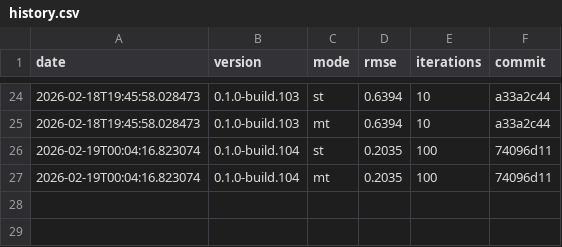
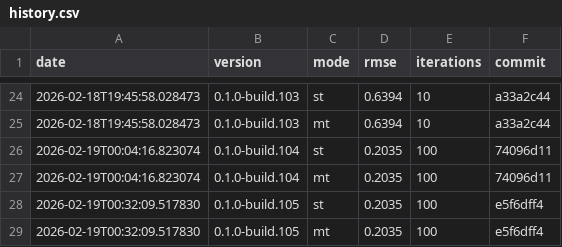
Before and after one commit to timo-eberl/tracy, a CSV file: history.csv, drawn as a sheet; only a part is shown, gaps mark what is left out.

```diff
--- a/history.csv
+++ b/history.csv
@@ -27 +27,3 @@ date,version,mode,rmse,iterations,commit
 2026-02-19T00:04:16.823074,0.1.0-build.104,mt,0.2035,100,74096d11
+2026-02-19T00:32:09.517830,0.1.0-build.105,st,0.2035,100,e5f6dff4
+2026-02-19T00:32:09.517830,0.1.0-build.105,mt,0.2035,100,e5f6dff4
```
Also changed, not shown: 7 other files.
